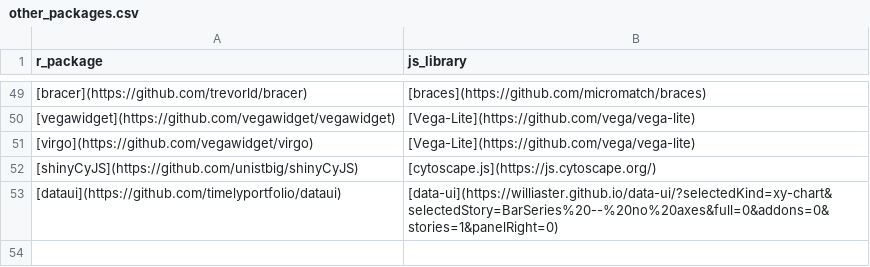
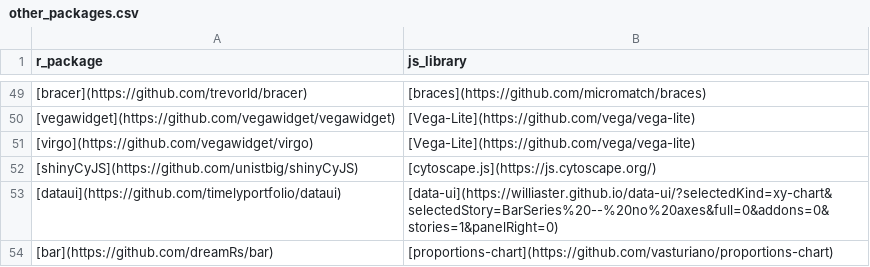
Before and after one commit to etiennebacher/awesome-R-JS-adaptation, a CSV file: other_packages.csv, drawn as a sheet; only a part is shown, gaps mark what is left out; the diff names each change by its address in the sheet, - before the commit and + after, or states it on an @@ line.

Commit message:
Update other_packages.csv

```diff
--- a/other_packages.csv
+++ b/other_packages.csv
+row 54: [bar](https://github.com/dreamRs/bar) | [proportions-chart](https://github.com/vasturiano/proportions-chart)
```
